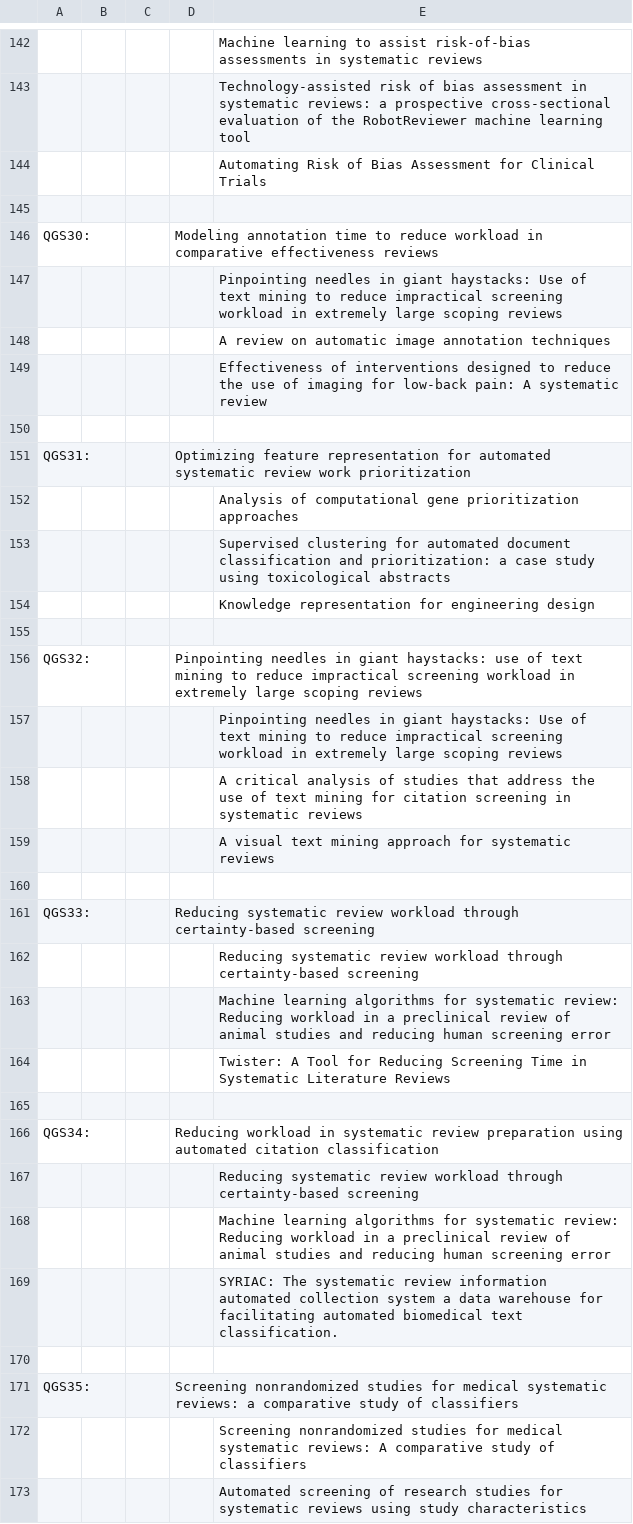
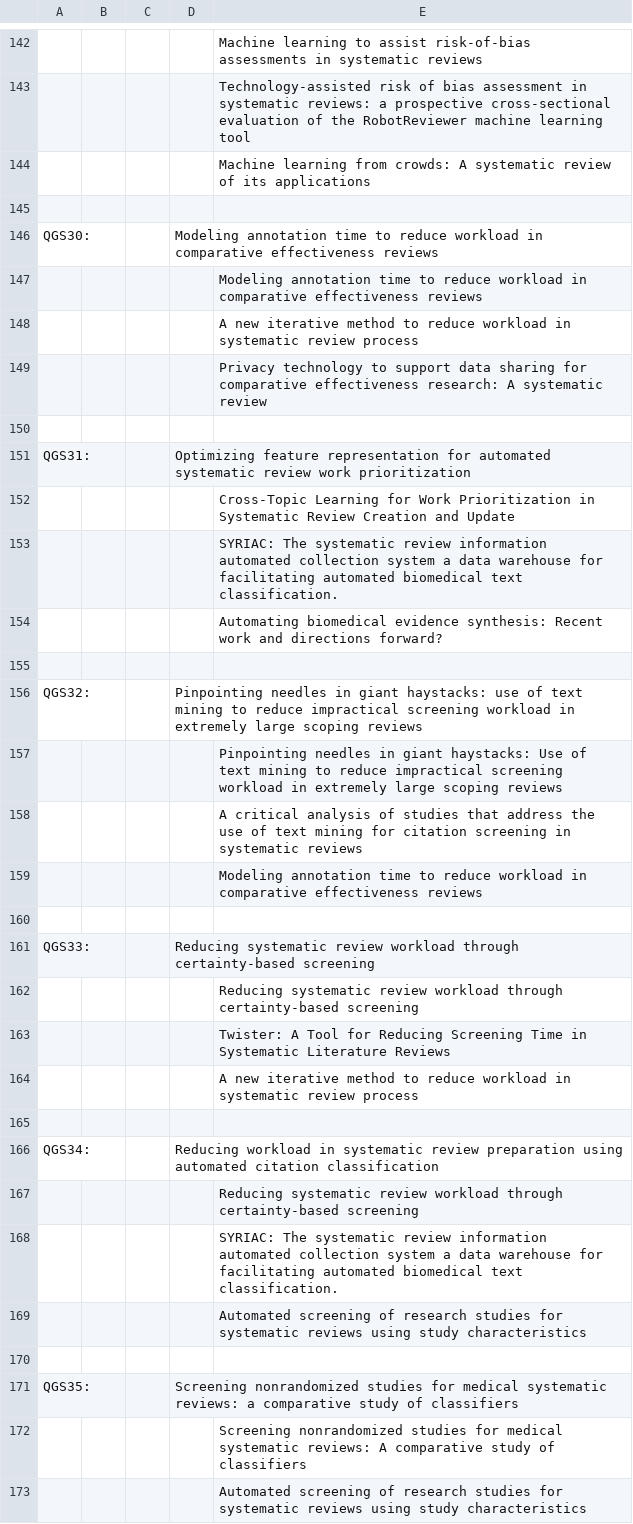
Before and after one commit to LeoFuchs/Masters, a CSV file: Code/Saida.csv, drawn as a sheet; only a part is shown, gaps mark what is left out; removed rows and columns are numbered as before the commit, all else as after; the diff covers the shown part only; the diff names each change by its address in the sheet, - before the commit and + after, or states it on an @@ line.

```diff
--- a/Code/Saida.csv
+++ b/Code/Saida.csv
-E144: Automating Risk of Bias Assessment for Clinical Trials
+E144: Machine learning from crowds: A systematic review of its applications
-E147: Pinpointing needles in giant haystacks: Use of text mining to reduce impractical screening workload in extremely large scoping reviews
+E147: Modeling annotation time to reduce workload in comparative effectiveness reviews
-E148: A review on automatic image annotation techniques
+E148: A new iterative method to reduce workload in systematic review process
-E149: Effectiveness of interventions designed to reduce the use of imaging for low-back pain: A systematic…
+E149: Privacy technology to support data sharing for comparative effectiveness research: A systematic…
-E152: Analysis of computational gene prioritization approaches
+E152: Cross-Topic Learning for Work Prioritization in Systematic Review Creation and Update
-E153: Supervised clustering for automated document classification and prioritization: a case study using toxicological abstracts
+E153: SYRIAC: The systematic review information automated collection system a data warehouse for facilitating automated biomedical text classification.
-E154: Knowledge representation for engineering design
+E154: Automating biomedical evidence synthesis: Recent work and directions forward?
-E159: A visual text mining approach for systematic reviews
+E159: Modeling annotation time to reduce workload in comparative effectiveness reviews
-row 163:  |  |  |  | Machine learning algorithms for systematic review: Reducing workload in a preclinical review of animal studies and reducing human screening error
+row 164:  |  |  |  | A new iterative method to reduce workload in systematic review process
-row 168:  |  |  |  | Machine learning algorithms for systematic review: Reducing workload in a preclinical review of animal studies and reducing human screening error
+row 169:  |  |  |  | Automated screening of research studies for systematic reviews using study characteristics
```
Also changed, not shown: 15 added rows, 15 removed rows, 4 moved rows and 55 edited cells elsewhere in this file, 3 other files.
